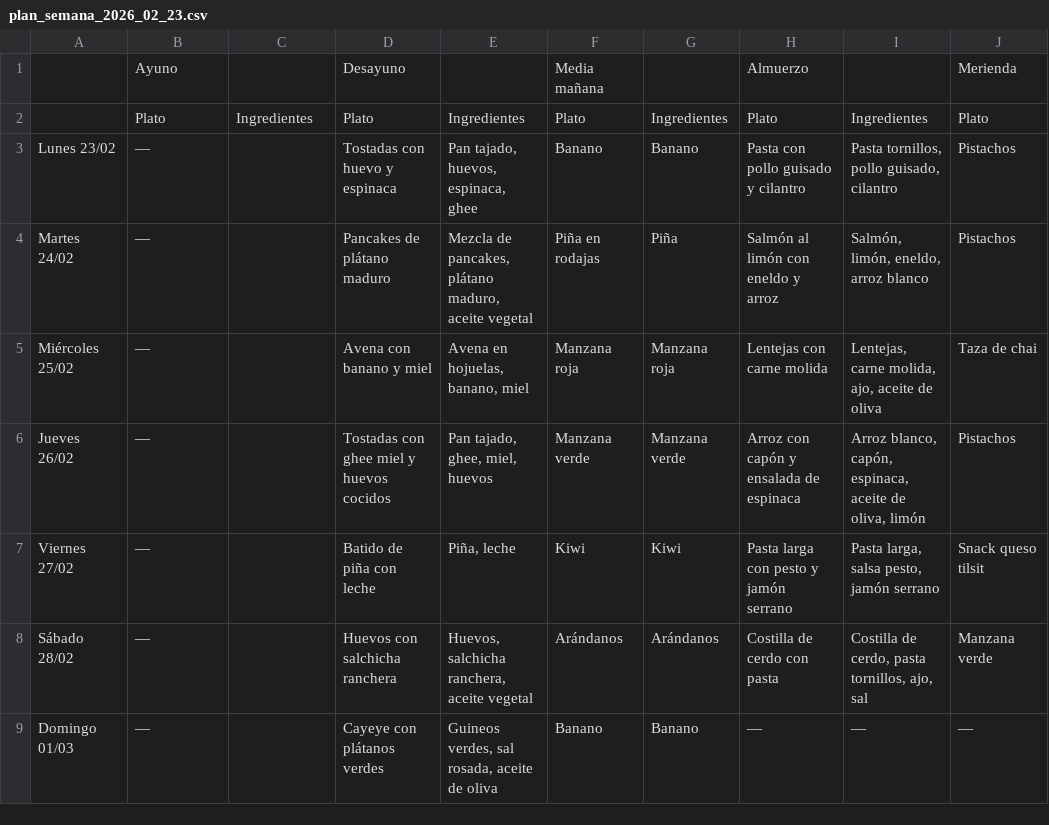
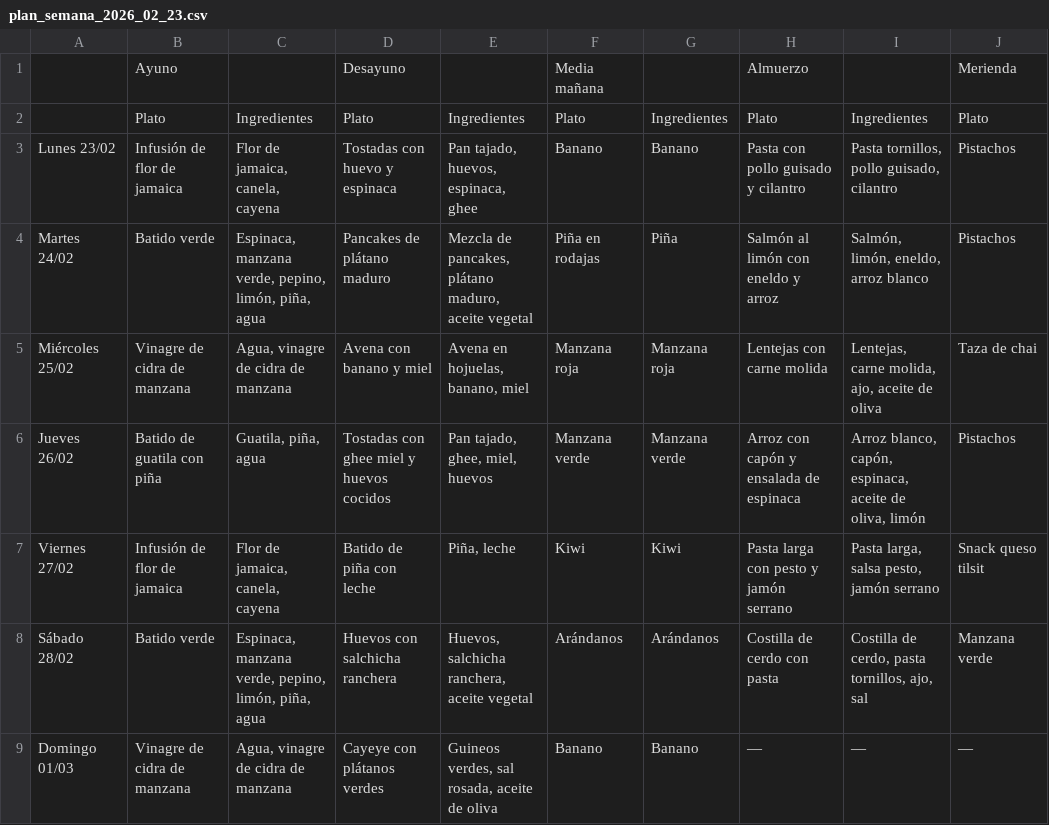
Before and after one commit to carolina-agencyeight/dieta, a CSV file: plan_semana_2026_02_23.csv, drawn as a sheet; only a part is shown; the diff names each change by its address in the sheet, - before the commit and + after, or states it on an @@ line.

```diff
--- a/plan_semana_2026_02_23.csv
+++ b/plan_semana_2026_02_23.csv
-B3: —
+B3: Infusión de flor de jamaica
-C3: (empty)
+C3: Flor de jamaica, canela, cayena
-B4: —
+B4: Batido verde
-C4: (empty)
+C4: Espinaca, manzana verde, pepino, limón, piña, agua
-B5: —
+B5: Vinagre de cidra de manzana
-C5: (empty)
+C5: Agua, vinagre de cidra de manzana
-B6: —
+B6: Batido de guatila con piña
-C6: (empty)
+C6: Guatila, piña, agua
-B7: —
+B7: Infusión de flor de jamaica
-C7: (empty)
+C7: Flor de jamaica, canela, cayena
-B8: —
+B8: Batido verde
-C8: (empty)
+C8: Espinaca, manzana verde, pepino, limón, piña, agua
-B9: —
+B9: Vinagre de cidra de manzana
-C9: (empty)
+C9: Agua, vinagre de cidra de manzana
```
Also changed, not shown: 1 other file.
